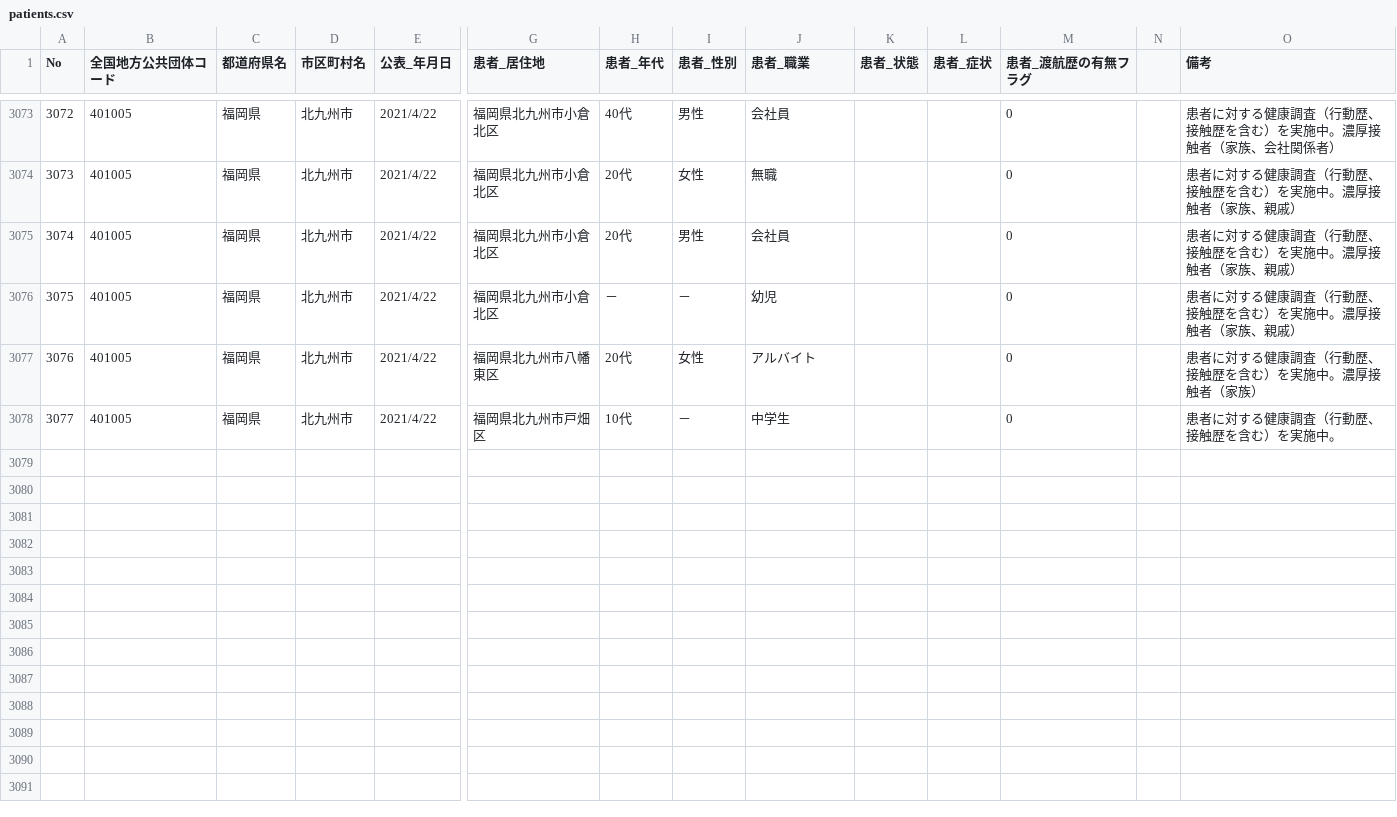
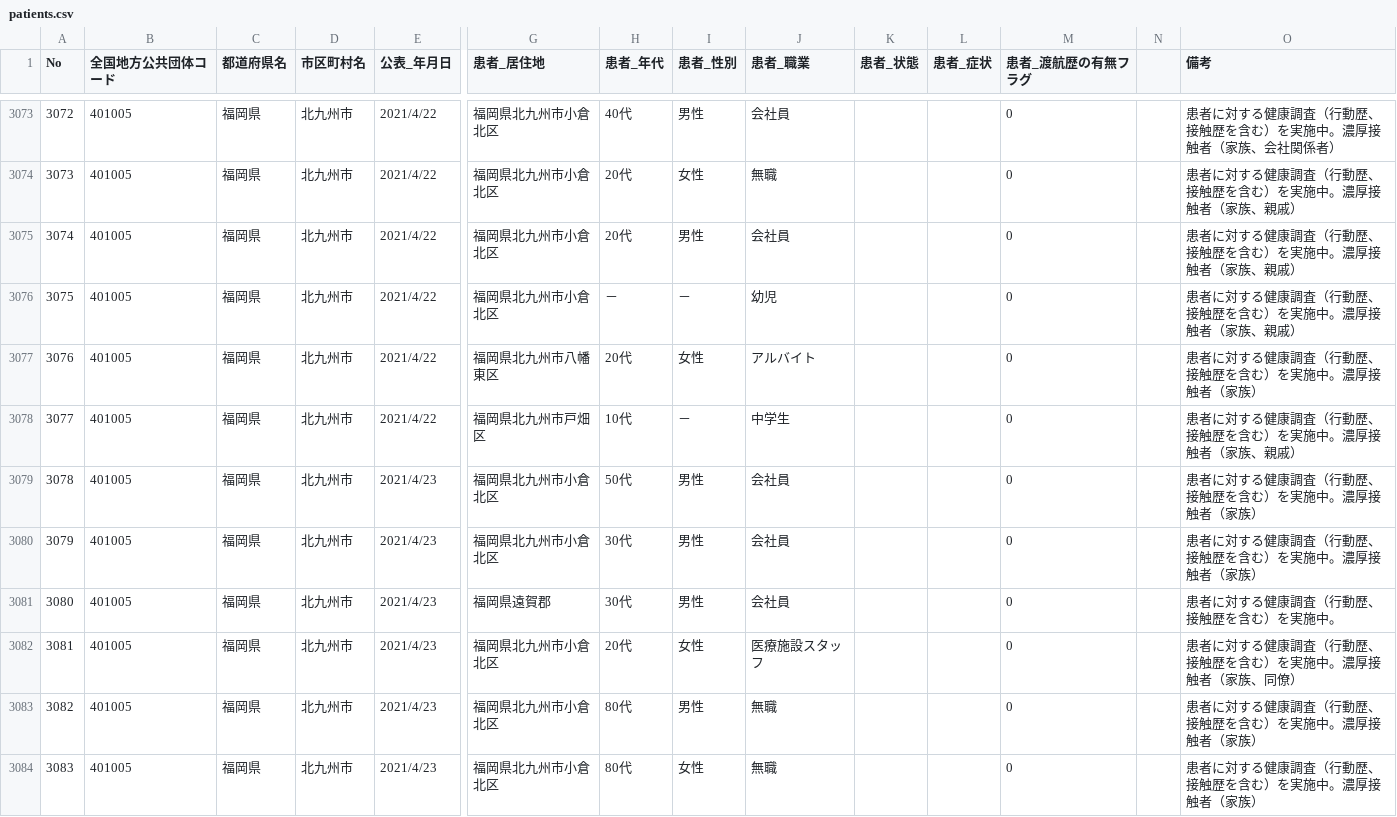
Before and after one commit to code4sabae/opendatagojp, a CSV file: csv/kitakyushu-shi/patients.csv, drawn as a sheet; only a part is shown, gaps mark what is left out; rows hold the shown columns only; the diff covers the shown part only; the diff names each change by its address in the sheet, - before the commit and + after, or states it on an @@ line.

Commit message:
update data

```diff
--- a/csv/kitakyushu-shi/patients.csv
+++ b/csv/kitakyushu-shi/patients.csv
-O3078 (備考): 患者に対する健康調査（行動歴、接触歴を含む）を実施中。
+O3078 (備考): 患者に対する健康調査（行動歴、接触歴を含む）を実施中。濃厚接触者（家族、親戚）
+row 3079: 3078 | 401005 | 福岡県 | 北九州市 | 2021/4/23 | 福岡県北九州市小倉北区 | 50代 | 男性 | 会社員 |  |  | 0 |  | 患者に対する健康調査（行動歴、接触歴を含む）を実施中。濃厚接触者（家族）
+row 3080: 3079 | 401005 | 福岡県 | 北九州市 | 2021/4/23 | 福岡県北九州市小倉北区 | 30代 | 男性 | 会社員 |  |  | 0 |  | 患者に対する健康調査（行動歴、接触歴を含む）を実施中。濃厚接触者（家族）
+row 3081: 3080 | 401005 | 福岡県 | 北九州市 | 2021/4/23 | 福岡県遠賀郡 | 30代 | 男性 | 会社員 |  |  | 0 |  | 患者に対する健康調査（行動歴、接触歴を含む）を実施中。
+row 3082: 3081 | 401005 | 福岡県 | 北九州市 | 2021/4/23 | 福岡県北九州市小倉北区 | 20代 | 女性 | 医療施設スタッフ |  |  | 0 |  | 患者に対する健康調査（行動歴、接触歴を含む）を実施中。濃厚接触者（家族、同僚）
+row 3083: 3082 | 401005 | 福岡県 | 北九州市 | 2021/4/23 | 福岡県北九州市小倉北区 | 80代 | 男性 | 無職 |  |  | 0 |  | 患者に対する健康調査（行動歴、接触歴を含む）を実施中。濃厚接触者（家族）
+row 3084: 3083 | 401005 | 福岡県 | 北九州市 | 2021/4/23 | 福岡県北九州市小倉北区 | 80代 | 女性 | 無職 |  |  | 0 |  | 患者に対する健康調査（行動歴、接触歴を含む）を実施中。濃厚接触者（家族）
```
Also changed, not shown: 7 added rows and 1 edited cell elsewhere in this file, csv/kitakyushu-shi/negative-cases.csv, csv/kitakyushu-shi/patients-summary.csv, 3 other files.
